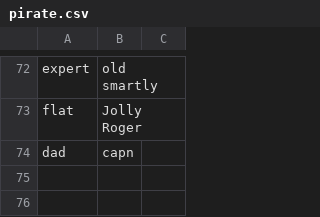
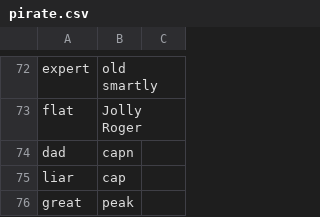
Before and after one commit to spencerwhite2-hash/hw-12, a CSV file: files/pirate.csv, drawn as a sheet; only a part is shown, gaps mark what is left out; the diff names each change by its address in the sheet, - before the commit and + after, or states it on an @@ line.

Commit message:
PIRATE

```diff
--- a/files/pirate.csv
+++ b/files/pirate.csv
+row 75: liar | cap
+row 76: great | peak
```
Also changed, not shown: 2 other files.
